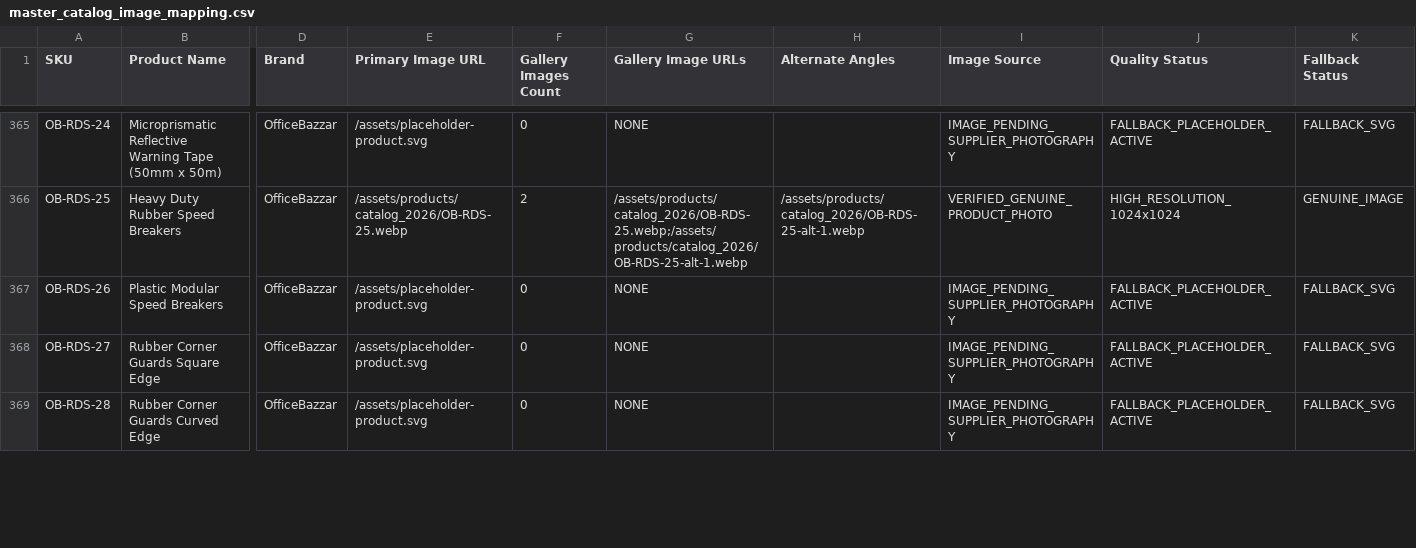
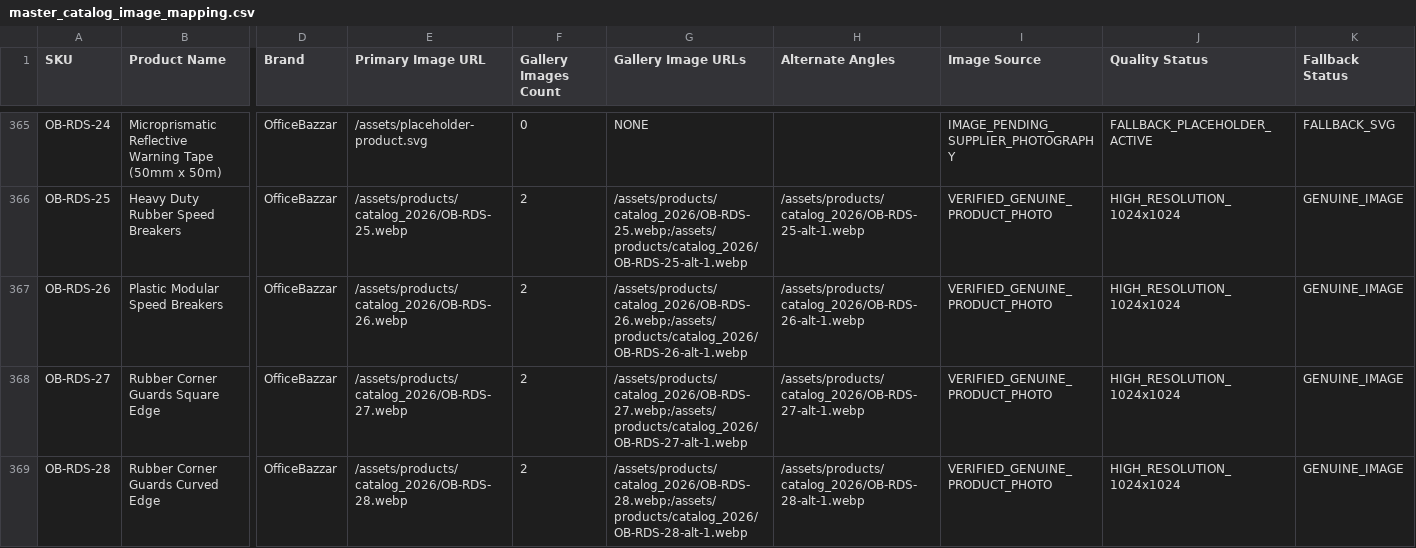
Before and after one commit to bazzaroffice5-oss/Office-Bazzar-Website, a CSV file: docs/master_catalog_image_mapping.csv, drawn as a sheet; only a part is shown, gaps mark what is left out; the diff covers the shown part only; the diff names each change by its address in the sheet, - before the commit and + after, or states it on an @@ line.

Commit message:
feat(catalog): update product images for OB-RDS-26, OB-RDS-27, OB-RDS-28, OB-RDS-29, OB-RDS-30 and bump cache version to v11

```diff
--- a/docs/master_catalog_image_mapping.csv
+++ b/docs/master_catalog_image_mapping.csv
-E367 (Primary Image URL): /assets/placeholder-product.svg
+E367 (Primary Image URL): /assets/products/catalog_2026/OB-RDS-26.webp
-F367:F369 (Gallery Images Count): 0
+F367:F369 (Gallery Images Count): 2
-G367 (Gallery Image URLs): NONE
+G367 (Gallery Image URLs): /assets/products/catalog_2026/OB-RDS-26.webp;/assets/products/catalog_2026/OB-RDS-26-alt-1.webp
-H367 (Alternate Angles): (empty)
+H367 (Alternate Angles): /assets/products/catalog_2026/OB-RDS-26-alt-1.webp
-I367:I369 (Image Source): IMAGE_PENDING_SUPPLIER_PHOTOGRAPHY
+I367:I369 (Image Source): VERIFIED_GENUINE_PRODUCT_PHOTO
-J367:J369 (Quality Status): FALLBACK_PLACEHOLDER_ACTIVE
+J367:J369 (Quality Status): HIGH_RESOLUTION_1024x1024
-K367:K369 (Fallback Status): FALLBACK_SVG
+K367:K369 (Fallback Status): GENUINE_IMAGE
-E368 (Primary Image URL): /assets/placeholder-product.svg
+E368 (Primary Image URL): /assets/products/catalog_2026/OB-RDS-27.webp
-G368 (Gallery Image URLs): NONE
+G368 (Gallery Image URLs): /assets/products/catalog_2026/OB-RDS-27.webp;/assets/products/catalog_2026/OB-RDS-27-alt-1.webp
-H368 (Alternate Angles): (empty)
+H368 (Alternate Angles): /assets/products/catalog_2026/OB-RDS-27-alt-1.webp
-E369 (Primary Image URL): /assets/placeholder-product.svg
+E369 (Primary Image URL): /assets/products/catalog_2026/OB-RDS-28.webp
-G369 (Gallery Image URLs): NONE
+G369 (Gallery Image URLs): /assets/products/catalog_2026/OB-RDS-28.webp;/assets/products/catalog_2026/OB-RDS-28-alt-1.webp
-H369 (Alternate Angles): (empty)
+H369 (Alternate Angles): /assets/products/catalog_2026/OB-RDS-28-alt-1.webp
```
Also changed, not shown: 14 edited cells elsewhere in this file, 12 other files.
